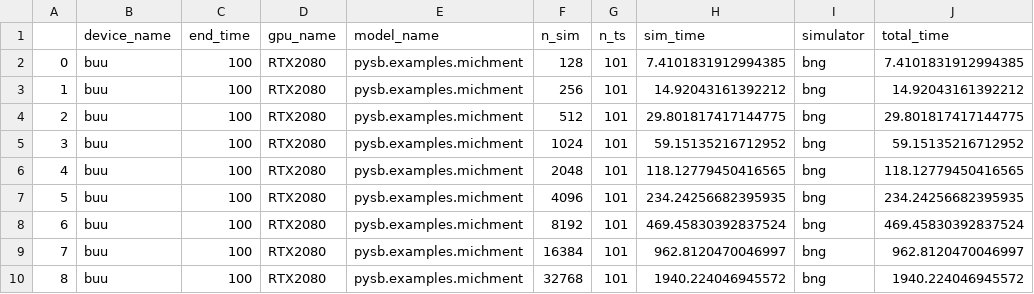
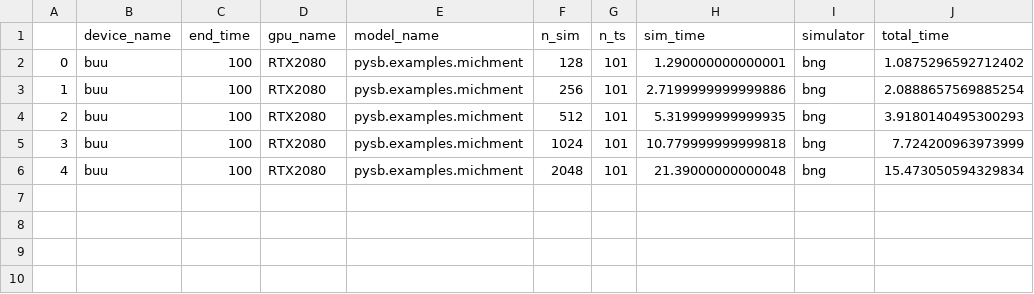
Before and after one commit to LoLab-MSM/GPU_SSA_paper2023, a CSV file: Timings/buu_bng_pysb.examples.michment_timing.csv, drawn as a sheet.

Commit message:
adding rtx timing

```diff
--- a/Timings/buu_bng_pysb.examples.michment_timing.csv
+++ b/Timings/buu_bng_pysb.examples.michment_timing.csv
@@ -1,10 +1,6 @@
 ,device_name,end_time,gpu_name,model_name,n_sim,n_ts,sim_time,simulator,total_time
-0,buu,100,RTX2080,pysb.examples.michment,128,101,7.4101831912994385,bng,7.4101831912994385
-1,buu,100,RTX2080,pysb.examples.michment,256,101,14.92043161392212,bng,14.92043161392212
-2,buu,100,RTX2080,pysb.examples.michment,512,101,29.801817417144775,bng,29.801817417144775
-3,buu,100,RTX2080,pysb.examples.michment,1024,101,59.15135216712952,bng,59.15135216712952
-4,buu,100,RTX2080,pysb.examples.michment,2048,101,118.12779450416565,bng,118.12779450416565
-5,buu,100,RTX2080,pysb.examples.michment,4096,101,234.24256682395935,bng,234.24256682395935
-6,buu,100,RTX2080,pysb.examples.michment,8192,101,469.45830392837524,bng,469.45830392837524
-7,buu,100,RTX2080,pysb.examples.michment,16384,101,962.8120470046997,bng,962.8120470046997
-8,buu,100,RTX2080,pysb.examples.michment,32768,101,1940.224046945572,bng,1940.224046945572
+0,buu,100,RTX2080,pysb.examples.michment,128,101,1.290000000000001,bng,1.0875296592712402
+1,buu,100,RTX2080,pysb.examples.michment,256,101,2.7199999999999886,bng,2.0888657569885254
+2,buu,100,RTX2080,pysb.examples.michment,512,101,5.319999999999935,bng,3.9180140495300293
+3,buu,100,RTX2080,pysb.examples.michment,1024,101,10.779999999999818,bng,7.724200963973999
+4,buu,100,RTX2080,pysb.examples.michment,2048,101,21.39000000000048,bng,15.473050594329834
```
Also changed, not shown: Timings/buu_bng_pysb.examples.schlogl_timing.csv, Timings/buu_gpu_ssa_pysb.examples.earm_1_0_timing.csv, 6 other files.
